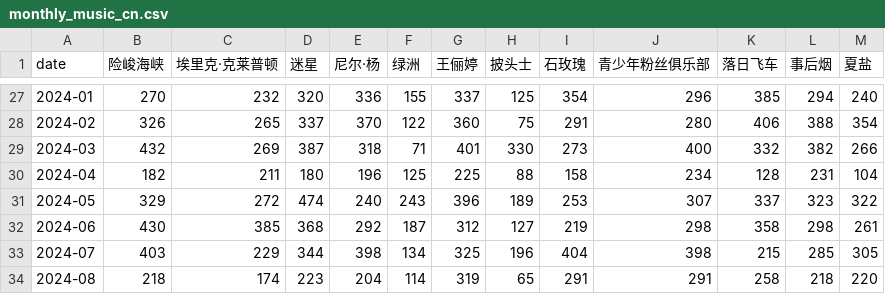
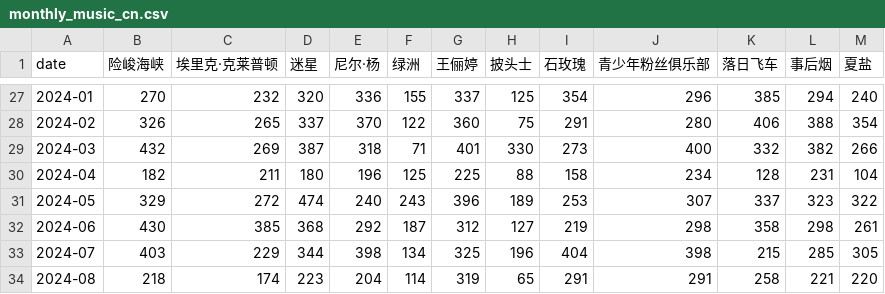
Before and after one commit to ScienisTmiaoT/trends, a CSV file: data/monthly_music_cn.csv, drawn as a sheet; only a part is shown, gaps mark what is left out.

```diff
--- a/data/monthly_music_cn.csv
+++ b/data/monthly_music_cn.csv
@@ -33,2 +33,2 @@ date,险峻海峡,埃里克·克莱普顿,迷星,尼尔·杨,绿洲,王俪婷,
 2024-07,403,229,344,398,134,325,196,404,398,215,285,305
-2024-08,218,174,223,204,114,319,65,291,291,258,218,220
+2024-08,218,174,223,204,114,319,65,291,291,258,221,220
```
Also changed, not shown: data/daily_music_cn.csv, data/daily_music_en.csv, 1 other file.
